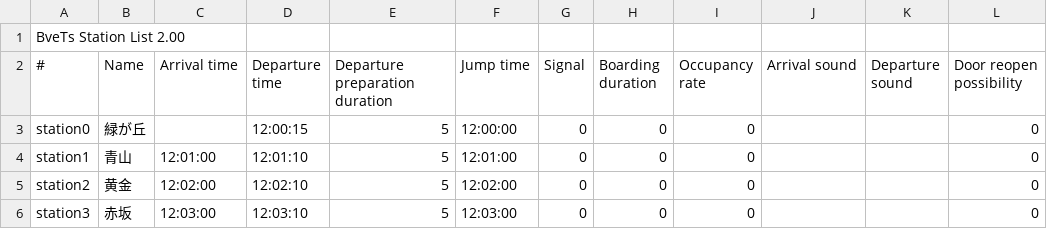
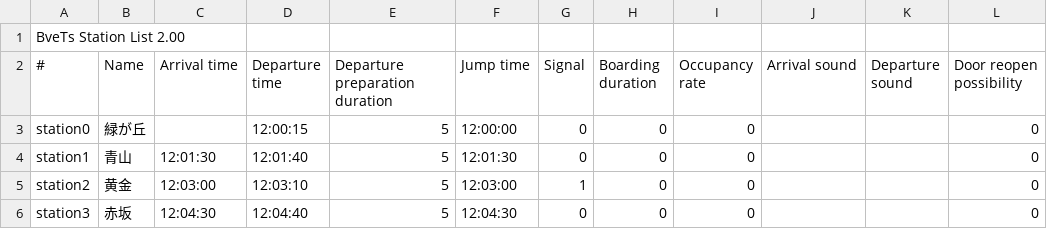
Before and after one commit to magicant/bve-autopilot-scenario, a CSV file: Scenarios/magicant/autopilot_atsp/stations.csv, drawn as a sheet; only a part is shown; the diff names each change by its address in the sheet, - before the commit and + after, or states it on an @@ line.

Commit message:
autopilot_atsp: 閉塞と信号を大まかに配置

```diff
--- a/Scenarios/magicant/autopilot_atsp/stations.csv
+++ b/Scenarios/magicant/autopilot_atsp/stations.csv
-C4 (Arrival time): 12:01:00
+C4 (Arrival time): 12:01:30
-D4 (Departure time): 12:01:10
+D4 (Departure time): 12:01:40
-F4 (Jump time): 12:01:00
+F4 (Jump time): 12:01:30
-C5 (Arrival time): 12:02:00
+C5 (Arrival time): 12:03:00
-D5 (Departure time): 12:02:10
+D5 (Departure time): 12:03:10
-F5 (Jump time): 12:02:00
+F5 (Jump time): 12:03:00
-G5 (Signal): 0
+G5 (Signal): 1
-C6 (Arrival time): 12:03:00
+C6 (Arrival time): 12:04:30
-D6 (Departure time): 12:03:10
+D6 (Departure time): 12:04:40
-F6 (Jump time): 12:03:00
+F6 (Jump time): 12:04:30
```
Also changed, not shown: 2 other files.
